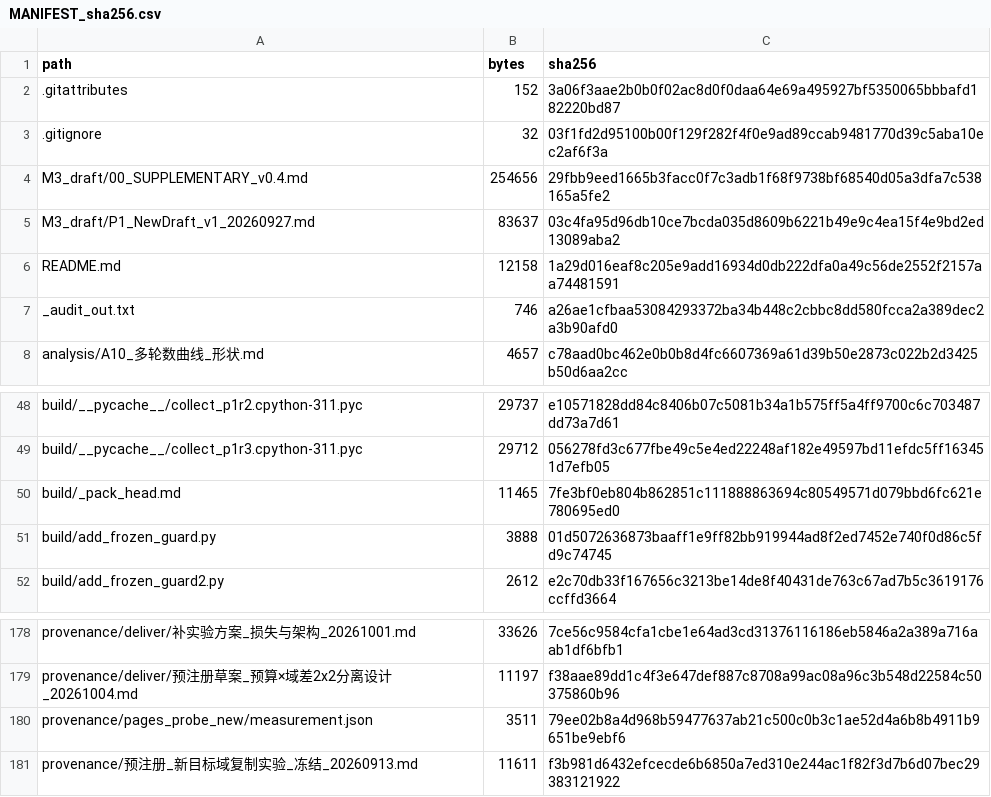
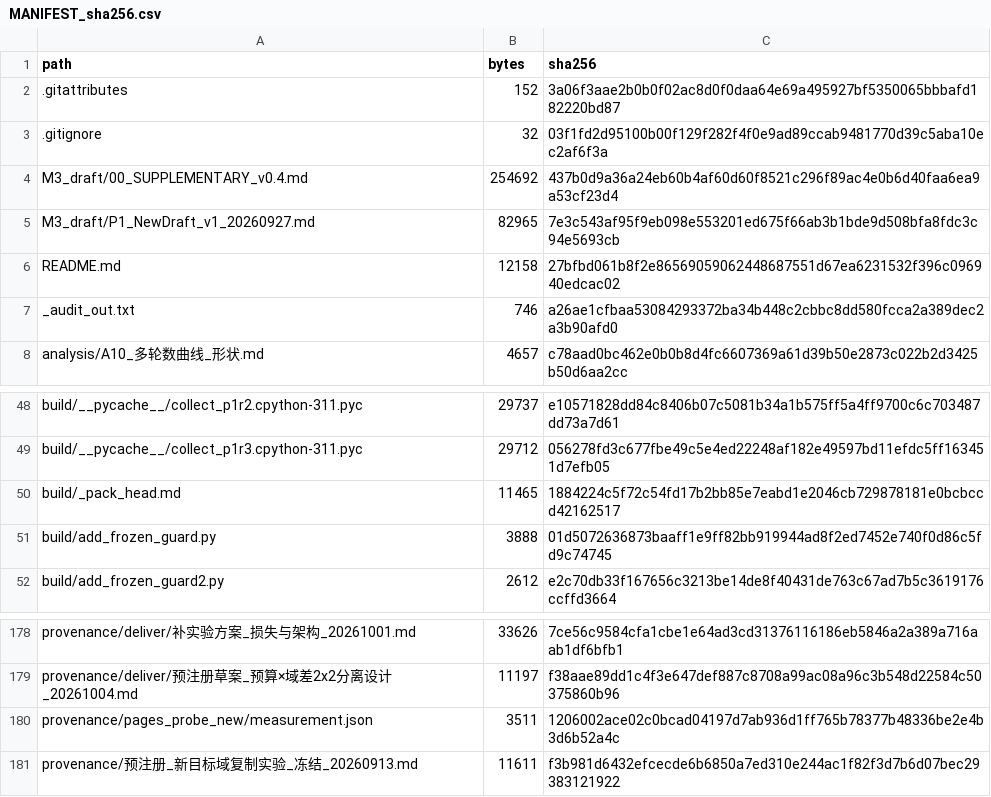
Before and after one commit to YBP2005/Cross-Domain-YOLOv12, a CSV file: MANIFEST_sha256.csv, drawn as a sheet; only a part is shown, gaps mark what is left out.

```diff
--- a/MANIFEST_sha256.csv
+++ b/MANIFEST_sha256.csv
@@ -3,5 +3,5 @@ path,bytes,sha256
 .gitignore,32,03f1fd2d95100b00f129f282f4f0e9ad89ccab9481770d39c5aba10ec2af6f3a
-M3_draft/00_SUPPLEMENTARY_v0.4.md,254656,29fbb9eed1665b3facc0f7c3adb1f68f9738bf68540d05a3dfa7c538165a5fe2
-M3_draft/P1_NewDraft_v1_20260927.md,83637,03c4fa95d96db10ce7bcda035d8609b6221b49e9c4ea15f4e9bd2ed13089aba2
-README.md,12158,1a29d016eaf8c205e9add16934d0db222dfa0a49c56de2552f2157aa74481591
+M3_draft/00_SUPPLEMENTARY_v0.4.md,254692,437b0d9a36a24eb60b4af60d60f8521c296f89ac4e0b6d40faa6ea9a53cf23d4
+M3_draft/P1_NewDraft_v1_20260927.md,82965,7e3c543af95f9eb098e553201ed675f66ab3b1bde9d508bfa8fdc3c94e5693cb
+README.md,12158,27bfbd061b8f2e86569059062448687551d67ea6231532f396c096940edcac02
 _audit_out.txt,746,a26ae1cfbaa53084293372ba34b448c2cbbc8dd580fcca2a389dec2a3b90afd0
@@ -49,3 +49,3 @@ build/__pycache__/collect_p1r2.cpython-311.pyc,29737,e10571828dd84c8406b07c5081b
 build/__pycache__/collect_p1r3.cpython-311.pyc,29712,056278fd3c677fbe49c5e4ed22248af182e49597bd11efdc5ff163451d7efb05
-build/_pack_head.md,11465,7fe3bf0eb804b862851c111888863694c80549571d079bbd6fc621e780695ed0
+build/_pack_head.md,11465,1884224c5f72c54fd17b2bb85e7eabd1e2046cb729878181e0bcbccd42162517
 build/add_frozen_guard.py,3888,01d5072636873baaff1e9ff82bb919944ad8f2ed7452e740f0d86c5fd9c74745
@@ -179,3 +179,3 @@ provenance/deliver/补实验方案_损失与架构_20261001.md,33626,7ce56c9584c
 provenance/deliver/预注册草案_预算×域差2x2分离设计_20261004.md,11197,f38aae89dd1c4f3e647def887c8708a99ac08a96c3b548d22584c50375860b96
-provenance/pages_probe_new/measurement.json,3511,79ee02b8a4d968b59477637ab21c500c0b3c1ae52d4a6b8b4911b9651be9ebf6
+provenance/pages_probe_new/measurement.json,3511,1206002ace02c0bcad04197d7ab936d1ff765b78377b48336be2e4b3d6b52a4c
 provenance/预注册_新目标域复制实验_冻结_20260913.md,11611,f3b981d6432efcecde6b6850a7ed310e244ac1f82f3d7b6d07bec29383121922
```
Also changed, not shown: 5 other files.
